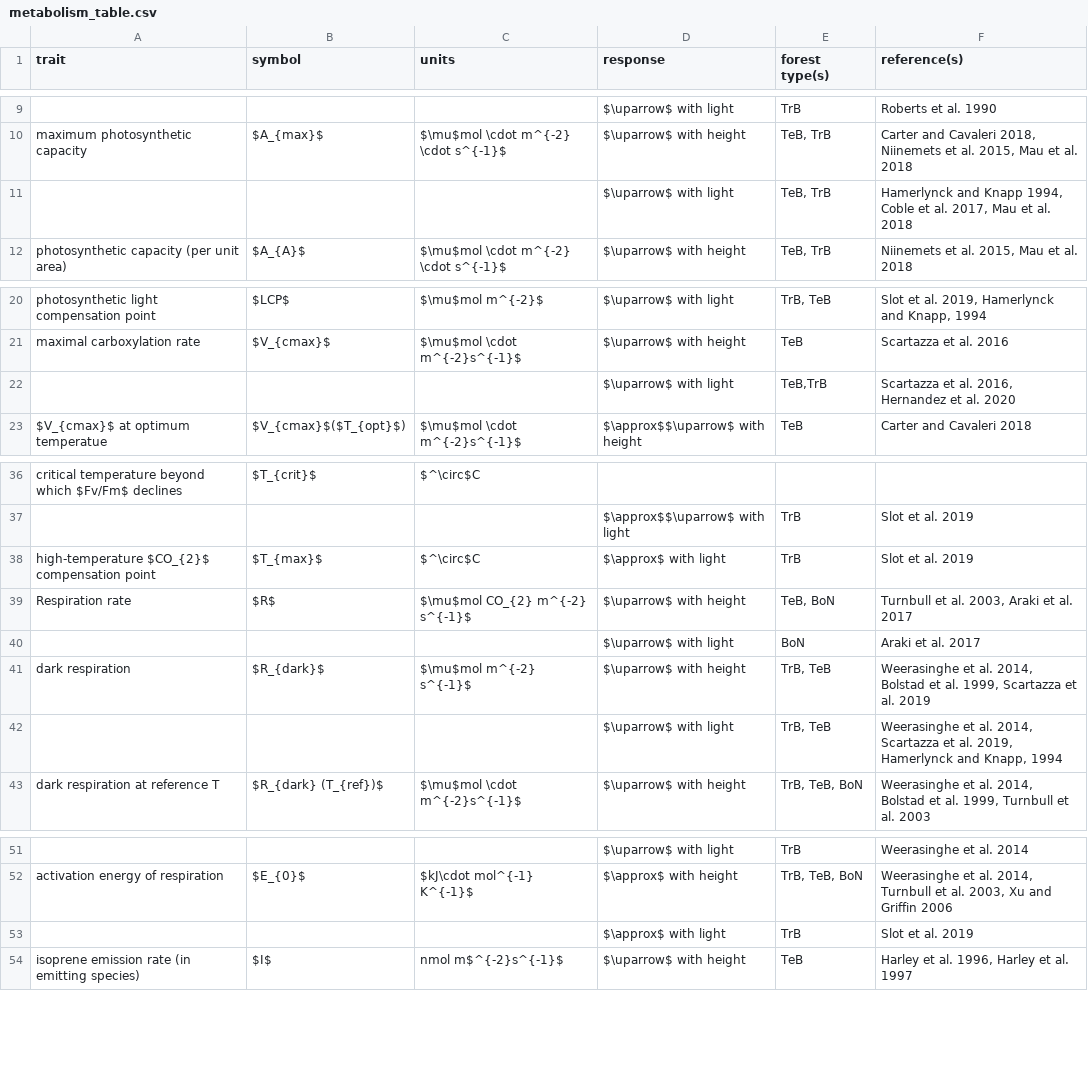
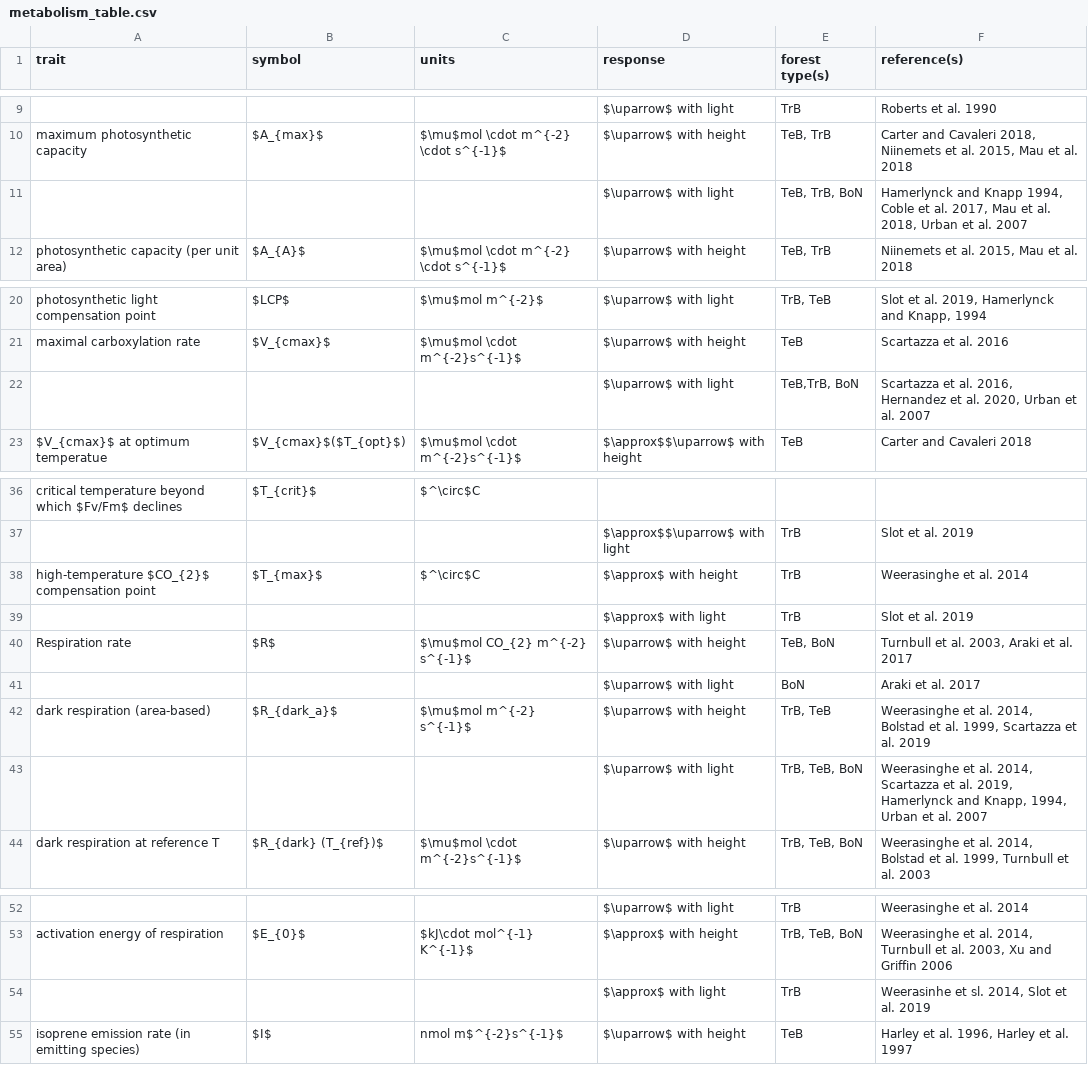
Before and after one commit to EcoClimLab/vertical-thermal-review, a CSV file: Lit_Review/metabolism_table.csv, drawn as a sheet; only a part is shown, gaps mark what is left out; addresses are those after the commit; the diff names each change by its address in the sheet, - before the commit and + after, or states it on an @@ line.

Commit message:
Update metabolism_table.csv

```diff
--- a/Lit_Review/metabolism_table.csv
+++ b/Lit_Review/metabolism_table.csv
-E11 (forest type(s)): TeB, TrB
+E11 (forest type(s)): TeB, TrB, BoN
-F11 (reference(s)): …et al. 2018
+F11 (reference(s)): …et al. 2018, Urban et al. 2007
-E22 (forest type(s)): TeB,TrB
+E22 (forest type(s)): TeB,TrB, BoN
-F22 (reference(s)): …et al. 2020
+F22 (reference(s)): …et al. 2020, Urban et al. 2007
-D38 (response): $\approx$ with light
+D38 (response): $\approx$ with height
-F38 (reference(s)): Slot et al. 2019
+F38 (reference(s)): Weerasinghe et al. 2014
+row 39:  |  |  | $\approx$ with light | TrB | Slot et al. 2019
-A42 (trait): dark respiration
+A42 (trait): dark respiration (area-based)
-B42 (symbol): $R_{dark}$
+B42 (symbol): $R_{dark_a}$
-E43 (forest type(s)): TrB, TeB
+E43 (forest type(s)): TrB, TeB, BoN
-F43 (reference(s)): …and Knapp, 1994
+F43 (reference(s)): …and Knapp, 1994, Urban et al. 2007
-F54 (reference(s)): Slot et al. 2019
+F54 (reference(s)): Weerasinhe et sl. 2014, Slot et al. 2019
```
